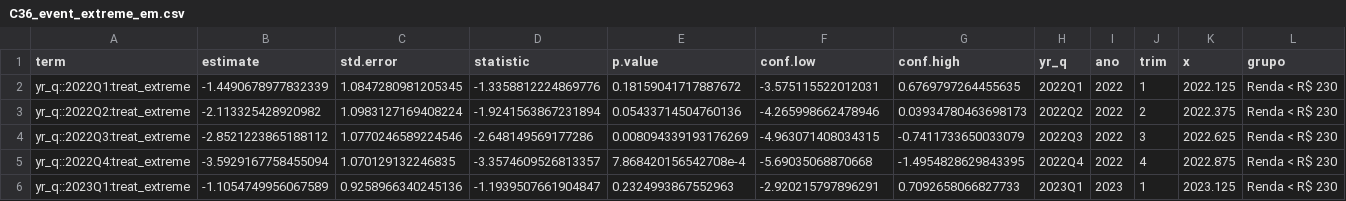
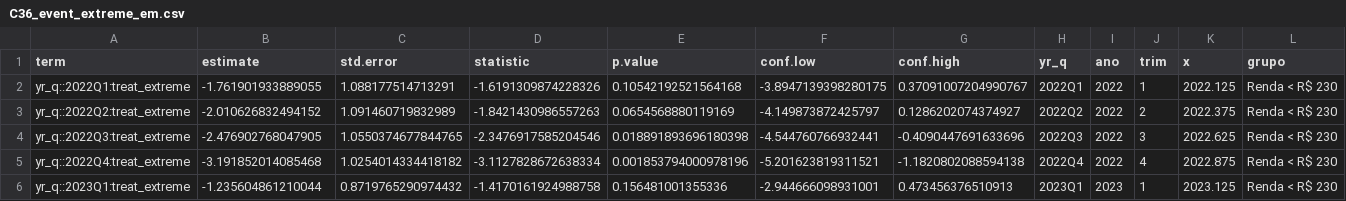
Before and after one commit to vitpereira/Nota_PNAD, a CSV file: DataWork/3_Indicators/output/C36_event_extreme_em.csv, drawn as a sheet; only a part is shown; the diff covers the shown part only.

```diff
--- a/DataWork/3_Indicators/output/C36_event_extreme_em.csv
+++ b/DataWork/3_Indicators/output/C36_event_extreme_em.csv
@@ -1,6 +1,6 @@
 term,estimate,std.error,statistic,p.value,conf.low,conf.high,yr_q,ano,trim,x,grupo
-yr_q::2022Q1:treat_extreme,-1.4490678977832339,1.0847280981205345,-1.3358812224869776,0.18159041717887672,-3.575115522012031,0.6769797264455635,2022Q1,2022,1,2022.125,Renda < R$ 230
-yr_q::2022Q2:treat_extreme,-2.113325428920982,1.0983127169408224,-1.9241563867231894,0.05433714504760136,-4.265998662478946,0.03934780463698173,2022Q2,2022,2,2022.375,Renda < R$ 230
-yr_q::2022Q3:treat_extreme,-2.8521223865188112,1.0770246589224546,-2.648149569177286,0.008094339193176269,-4.963071408034315,-0.7411733650033079,2022Q3,2022,3,2022.625,Renda < R$ 230
-yr_q::2022Q4:treat_extreme,-3.5929167758455094,1.070129132246835,-3.3574609526813357,7.868420156542708e-4,-5.69035068870668,-1.4954828629843395,2022Q4,2022,4,2022.875,Renda < R$ 230
-yr_q::2023Q1:treat_extreme,-1.1054749956067589,0.9258966340245136,-1.1939507661904847,0.2324993867552963,-2.920215797896291,0.7092658066827733,2023Q1,2023,1,2023.125,Renda < R$ 230
+yr_q::2022Q1:treat_extreme,-1.761901933889055,1.088177514713291,-1.6191309874228326,0.10542192521564168,-3.8947139398280175,0.37091007204990767,2022Q1,2022,1,2022.125,Renda < R$ 230
+yr_q::2022Q2:treat_extreme,-2.010626832494152,1.091460719832989,-1.8421430986557263,0.0654568880119169,-4.149873872425797,0.1286202074374927,2022Q2,2022,2,2022.375,Renda < R$ 230
+yr_q::2022Q3:treat_extreme,-2.476902768047905,1.0550374677844765,-2.3476917585204546,0.018891893696180398,-4.544760766932441,-0.4090447691633696,2022Q3,2022,3,2022.625,Renda < R$ 230
+yr_q::2022Q4:treat_extreme,-3.191852014085468,1.0254014334418182,-3.1127828672638334,0.001853794000978196,-5.201623819311521,-1.1820802088594138,2022Q4,2022,4,2022.875,Renda < R$ 230
+yr_q::2023Q1:treat_extreme,-1.235604861210044,0.8719765290974432,-1.4170161924988758,0.156481001355336,-2.944666098931001,0.473456376510913,2023Q1,2023,1,2023.125,Renda < R$ 230
```
Also changed, not shown: 60 edited cells elsewhere in this file, DataWork/3_Indicators/output/C36_event_low_em.csv, 6 other files.
